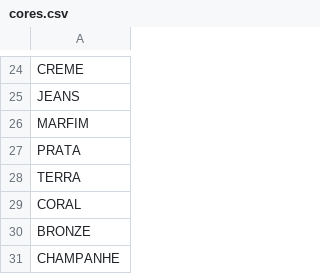
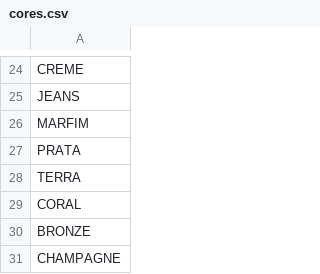
Before and after one commit to fernandommin-code/manualmangabe, a CSV file: tabelas/cores.csv, drawn as a sheet; only a part is shown, gaps mark what is left out.

```diff
--- a/tabelas/cores.csv
+++ b/tabelas/cores.csv
@@ -30,2 +30,2 @@ CORAL
 BRONZE
-CHAMPANHE
+CHAMPAGNE
```
Also changed, not shown: tabelas/cores_alias.csv, tabelas/tipos_peca.csv.
